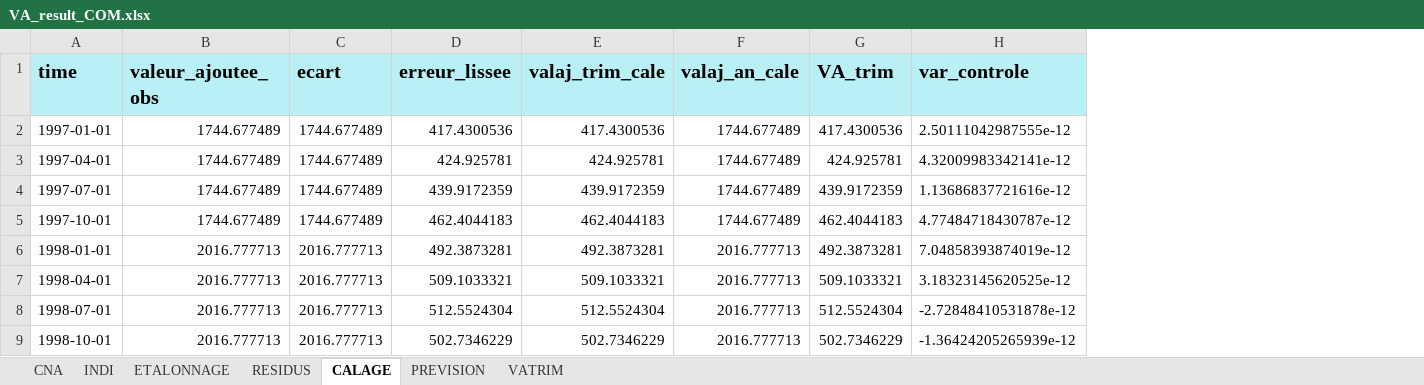
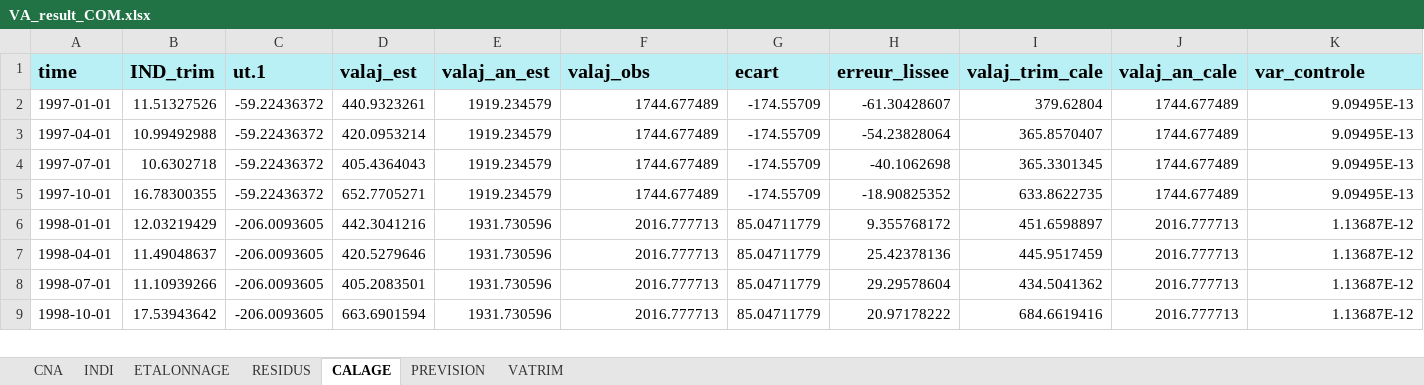
Before and after one commit to luckymaxtser/Compte_trim, an Excel workbook: VA_result_COM.xlsx, sheet CALAGE, drawn as a sheet; only a part is shown; values as stored, in another font and other column widths than the file's, no borders; removed rows and columns are numbered as before the commit, all else as after; the diff covers the shown part only; the diff names each change by its address in the sheet, - before the commit and + after, or states it on an @@ line.

```diff
--- a/VA_result_COM.xlsx (sheet CALAGE)
+++ b/VA_result_COM.xlsx (sheet CALAGE)
+column B (IND_trim), rows 2-9: 11.51327526 | 10.99492988 | 10.6302718 | 16.78300355 | 12.03219429 | 11.49048637 | 11.10939266 | 17.53943642
+column C (ut.1), rows 2-9: -59.22436372 | -59.22436372 | -59.22436372 | -59.22436372 | -206.0093605 | -206.0093605 | -206.0093605 | -206.0093605
+column D (valaj_est), rows 2-9: 440.9323261 | 420.0953214 | 405.4364043 | 652.7705271 | 442.3041216 | 420.5279646 | 405.2083501 | 663.6901594
+column E (valaj_an_est), rows 2-9: 1919.234579 | 1919.234579 | 1919.234579 | 1919.234579 | 1931.730596 | 1931.730596 | 1931.730596 | 1931.730596
-column G (VA_trim), rows 2-9: 417.4300536 | 424.925781 | 439.9172359 | 462.4044183 | 492.3873281 | 509.1033321 | 512.5524304 | 502.7346229
-F1: valeur_ajoutee_obs
+F1: valaj_obs
-G2:G5 (ecart): 1744.677489
+G2:G5 (ecart): -174.55709
-H2 (erreur_lissee): 417.4300536
+H2 (erreur_lissee): -61.30428607
-I2 (valaj_trim_cale): 417.4300536
+I2 (valaj_trim_cale): 379.62804
-K2 (var_controle): 2.50111042987555e-12
+K2 (var_controle): 9.09495E-13
-H3 (erreur_lissee): 424.925781
+H3 (erreur_lissee): -54.23828064
-I3 (valaj_trim_cale): 424.925781
+I3 (valaj_trim_cale): 365.8570407
-K3 (var_controle): 4.32009983342141e-12
+K3 (var_controle): 9.09495E-13
-H4 (erreur_lissee): 439.9172359
+H4 (erreur_lissee): -40.1062698
-I4 (valaj_trim_cale): 439.9172359
+I4 (valaj_trim_cale): 365.3301345
-K4 (var_controle): 1.13686837721616e-12
+K4 (var_controle): 9.09495E-13
-H5 (erreur_lissee): 462.4044183
+H5 (erreur_lissee): -18.90825352
-I5 (valaj_trim_cale): 462.4044183
+I5 (valaj_trim_cale): 633.8622735
-K5 (var_controle): 4.77484718430787e-12
+K5 (var_controle): 9.09495E-13
-G6:G9 (ecart): 2016.777713
+G6:G9 (ecart): 85.04711779
-H6 (erreur_lissee): 492.3873281
+H6 (erreur_lissee): 9.355768172
-I6 (valaj_trim_cale): 492.3873281
+I6 (valaj_trim_cale): 451.6598897
-K6 (var_controle): 7.04858393874019e-12
+K6 (var_controle): 1.13687E-12
-H7 (erreur_lissee): 509.1033321
+H7 (erreur_lissee): 25.42378136
-I7 (valaj_trim_cale): 509.1033321
+I7 (valaj_trim_cale): 445.9517459
-K7 (var_controle): 3.18323145620525e-12
+K7 (var_controle): 1.13687E-12
-H8 (erreur_lissee): 512.5524304
+H8 (erreur_lissee): 29.29578604
-I8 (valaj_trim_cale): 512.5524304
+I8 (valaj_trim_cale): 434.5041362
-K8 (var_controle): -2.72848410531878e-12
+K8 (var_controle): 1.13687E-12
-H9 (erreur_lissee): 502.7346229
+H9 (erreur_lissee): 20.97178222
-I9 (valaj_trim_cale): 502.7346229
+I9 (valaj_trim_cale): 684.6619416
-K9 (var_controle): -1.36424205265939e-12
+K9 (var_controle): 1.13687E-12
```
Also changed, not shown: 352 edited cells elsewhere in this sheet, sheet INDI, sheet ETALONNAGE, sheet VATRIM, sheet RESIDUS, sheet CNA, sheet PREVISION.
